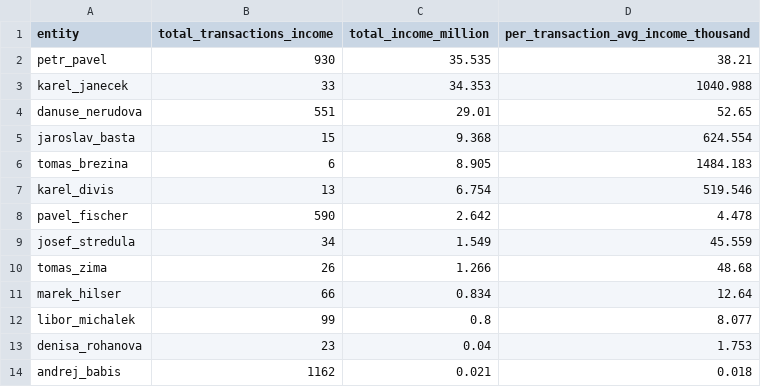
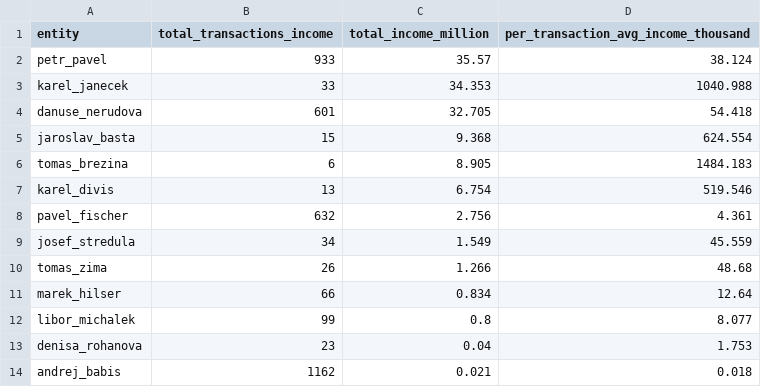
Before and after one commit to opop999/TI_monitoring_transparent_accounts_2023, a CSV file: output/summary_tables/total_income.csv, drawn as a sheet.

```diff
--- a/output/summary_tables/total_income.csv
+++ b/output/summary_tables/total_income.csv
@@ -1,5 +1,5 @@
 entity,total_transactions_income,total_income_million,per_transaction_avg_income_thousand
-petr_pavel,930,35.535,38.21
+petr_pavel,933,35.57,38.124
 karel_janecek,33,34.353,1040.988
-danuse_nerudova,551,29.01,52.65
+danuse_nerudova,601,32.705,54.418
 jaroslav_basta,15,9.368,624.554
@@ -7,3 +7,3 @@ tomas_brezina,6,8.905,1484.183
 karel_divis,13,6.754,519.546
-pavel_fischer,590,2.642,4.478
+pavel_fischer,632,2.756,4.361
 josef_stredula,34,1.549,45.559
```
Also changed, not shown: output/fio/fio_merged_data.csv, output/fio/individual_accounts/marek_hilser.csv, 16 other files.
